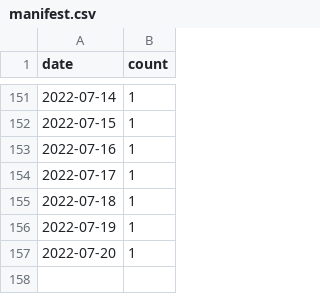
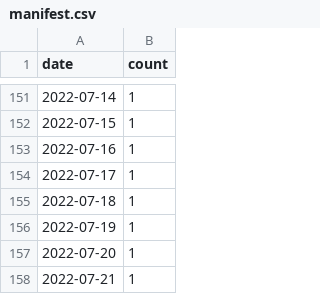
Before and after one commit to wiseman/gpsjam.org, a CSV file: public/data/manifest.csv, drawn as a sheet; only a part is shown, gaps mark what is left out.

```diff
--- a/public/data/manifest.csv
+++ b/public/data/manifest.csv
@@ -157 +157,2 @@ date,count
 2022-07-20,1
+2022-07-21,1
```
Also changed, not shown: 1 other file.
